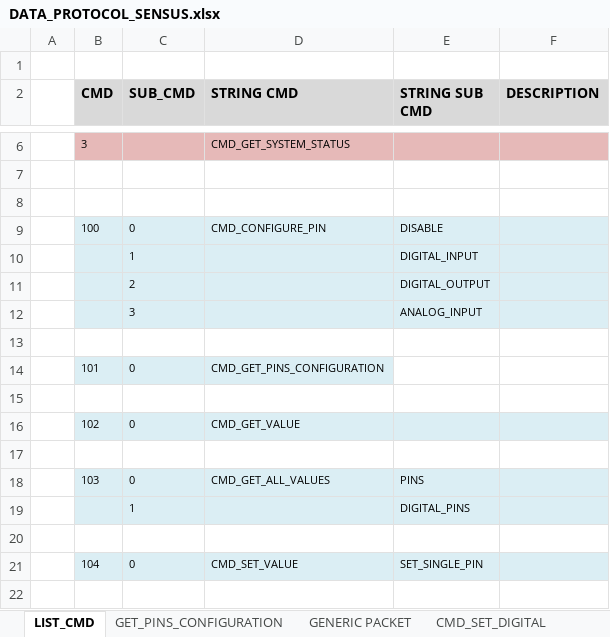
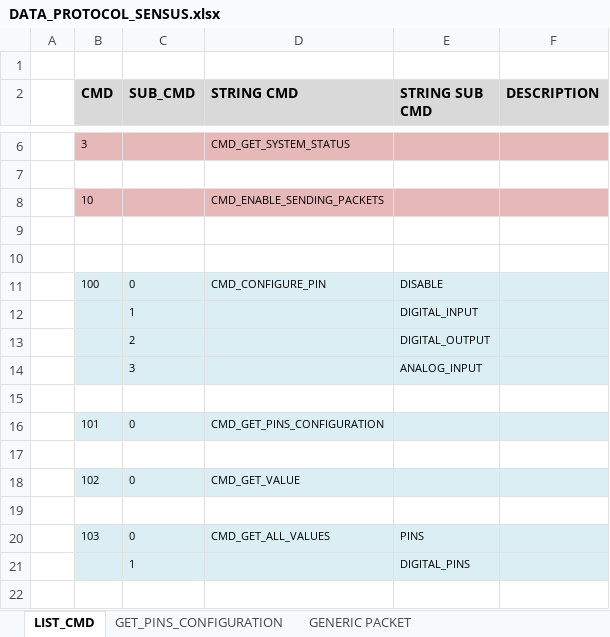
Before and after one commit to elk-audio/sensei, an Excel workbook: doc/DATA_PROTOCOL_SENSUS.xlsx, sheet LIST_CMD, drawn as a sheet; only a part is shown, gaps mark what is left out; the shorter side is filled out with more unchanged rows; values as stored, in another font and other column widths than the file's, no borders; addresses are those after the commit; the diff names each change by its address in the sheet, - before the commit and + after, or states it on an @@ line.

```diff
--- a/doc/DATA_PROTOCOL_SENSUS.xlsx (sheet LIST_CMD)
+++ b/doc/DATA_PROTOCOL_SENSUS.xlsx (sheet LIST_CMD)
+row 8:  | 10 |  | CMD_ENABLE_SENDING_PACKETS
+row 9: (empty)
-E16:F16 fill: none
+E16:F16 fill: #DBEEF4
```
Also changed, not shown: sheet CMD_GET_VALUE, other sheet tabs.
